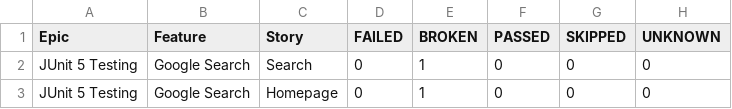
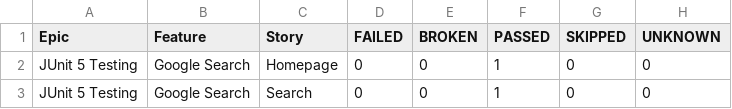
Before and after one commit to shanmugaprathap/qa-enterprise-suite, a CSV file: data/behaviors.csv, drawn as a sheet.

```diff
--- a/data/behaviors.csv
+++ b/data/behaviors.csv
@@ -1,3 +1,3 @@
 "Epic","Feature","Story","FAILED","BROKEN","PASSED","SKIPPED","UNKNOWN"
-"JUnit 5 Testing","Google Search","Search","0","1","0","0","0"
-"JUnit 5 Testing","Google Search","Homepage","0","1","0","0","0"
+"JUnit 5 Testing","Google Search","Homepage","0","0","1","0","0"
+"JUnit 5 Testing","Google Search","Search","0","0","1","0","0"
```
Also changed, not shown: data/suites.csv, 29 other files.
